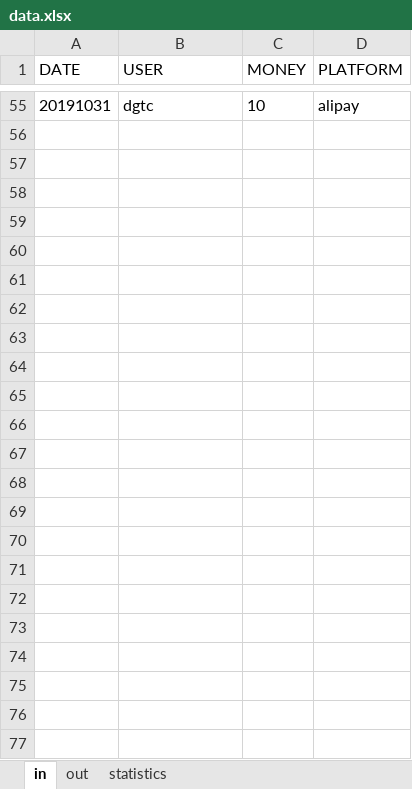
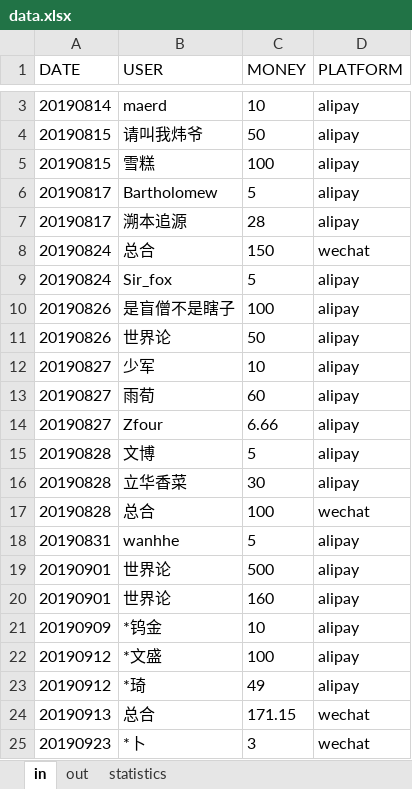
Before and after one commit to AIFans-Official/AIFans-Official.github.io, an Excel workbook: medias/assets/data/data.xlsx, sheet in, drawn as a sheet; only a part is shown, gaps mark what is left out; values as stored, in another font and other column widths than the file's, no borders; addresses are those after the commit; the diff covers the shown part only; the diff names each change by its address in the sheet, - before the commit and + after, or states it on an @@ line.

```diff
--- a/medias/assets/data/data.xlsx (sheet in)
+++ b/medias/assets/data/data.xlsx (sheet in)
-A3 (DATE): 20191031
+A3 (DATE): 20190814
-B3 (USER): dgtc
+B3 (USER): maerd
+row 4: 20190815 | 请叫我炜爷 | 50 | alipay
+row 5: 20190815 | 雪糕 | 100 | alipay
+row 6: 20190817 | Bartholomew | 5 | alipay
+row 7: 20190817 | 溯本追源 | 28 | alipay
+row 8: 20190824 | 总合 | 150 | wechat
+row 9: 20190824 | Sir_fox | 5 | alipay
+row 10: 20190826 | 是盲僧不是瞎子 | 100 | alipay
+row 11: 20190826 | 世界论 | 50 | alipay
+row 12: 20190827 | 少军 | 10 | alipay
+row 13: 20190827 | 雨荀 | 60 | alipay
+row 14: 20190827 | Zfour | 6.66 | alipay
+row 15: 20190828 | 文博 | 5 | alipay
+row 16: 20190828 | 立华香菜 | 30 | alipay
+row 17: 20190828 | 总合 | 100 | wechat
+row 18: 20190831 | wanhhe | 5 | alipay
+row 19: 20190901 | 世界论 | 500 | alipay
+row 20: 20190901 | 世界论 | 160 | alipay
+row 21: 20190909 | *钨金 | 10 | alipay
+row 22: 20190912 | *文盛 | 100 | alipay
+row 23: 20190912 | *琦 | 49 | alipay
+row 24: 20190913 | 总合 | 171.15 | wechat
+row 25: 20190923 | *卜 | 3 | wechat
```
Also changed, not shown: 1 added row and 53 removed rows elsewhere in this sheet, sheet out, sheet statistics, formulas that keep their value, 13 other files.
